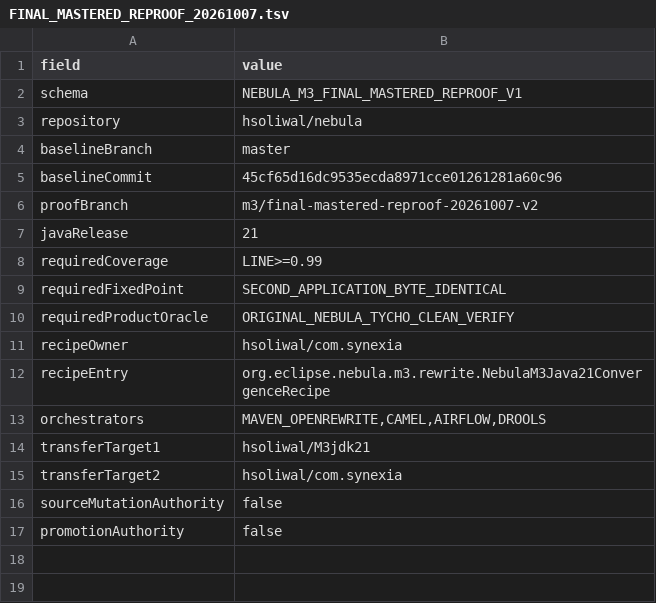
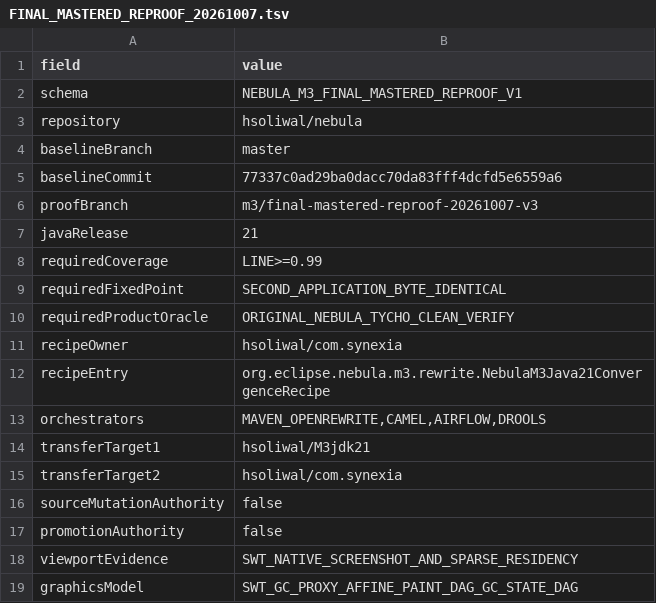
Before and after one commit to hsoliwal/nebula, a TSV file: m3/convergence/FINAL_MASTERED_REPROOF_20261007.tsv, drawn as a sheet.

Commit message:
test(m3): reprove final Nebula UI distillation on live master

```diff
--- a/m3/convergence/FINAL_MASTERED_REPROOF_20261007.tsv
+++ b/m3/convergence/FINAL_MASTERED_REPROOF_20261007.tsv
@@ -4,4 +4,4 @@ repository	hsoliwal/nebula
 baselineBranch	master
-baselineCommit	45cf65d16dc9535ecda8971cce01261281a60c96
-proofBranch	m3/final-mastered-reproof-20261007-v2
+baselineCommit	77337c0ad29ba0dacc70da83fff4dcfd5e6559a6
+proofBranch	m3/final-mastered-reproof-20261007-v3
 javaRelease	21
@@ -17 +17,3 @@ sourceMutationAuthority	false
 promotionAuthority	false
+viewportEvidence	SWT_NATIVE_SCREENSHOT_AND_SPARSE_RESIDENCY
+graphicsModel	SWT_GC_PROXY_AFFINE_PAINT_DAG_GC_STATE_DAG
```
